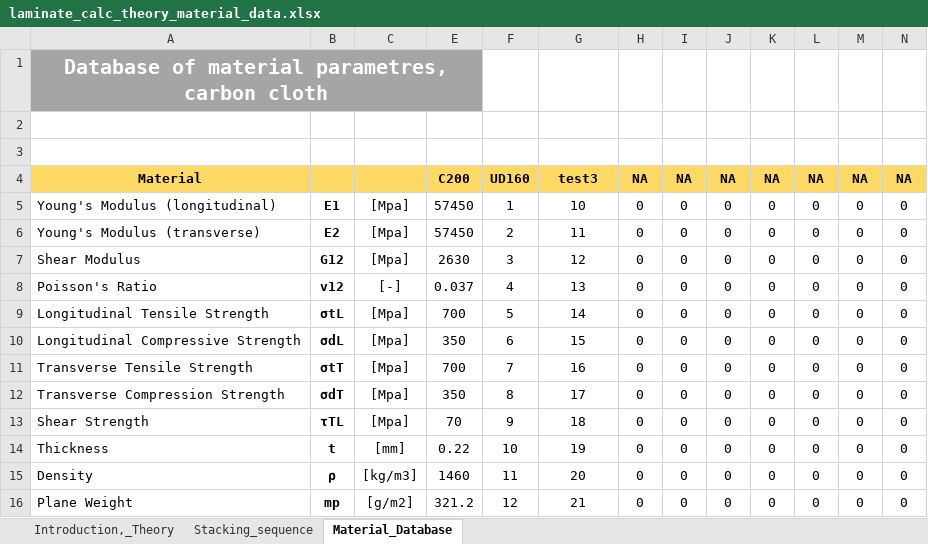
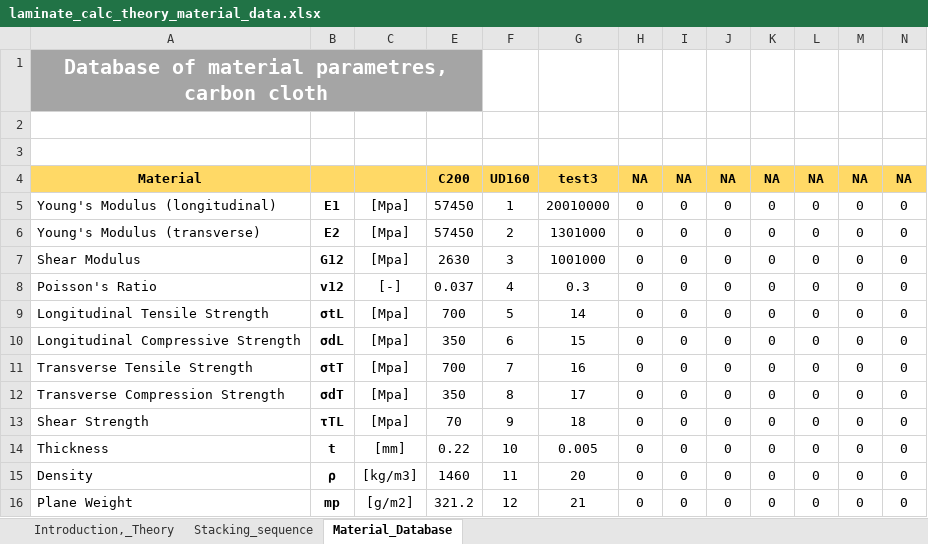
Before and after one commit to DavidKrzikalla/CLT, an Excel workbook: laminate_calc_theory_material_data.xlsx, sheet Material_Database, drawn as a sheet; values as stored, in another font and other column widths than the file's, no borders; the diff names each change by its address in the sheet, - before the commit and + after, or states it on an @@ line.

Commit message:
Testing material added

```diff
--- a/laminate_calc_theory_material_data.xlsx (sheet Material_Database)
+++ b/laminate_calc_theory_material_data.xlsx (sheet Material_Database)
-G5: 10
+G5: 20010000
-G6: 11
+G6: 1301000
-G7: 12
+G7: 1001000
-G8: 13
+G8: 0.3
-G14: 19
+G14: 0.005
```
Also changed, not shown: sheet Stacking_sequence.
